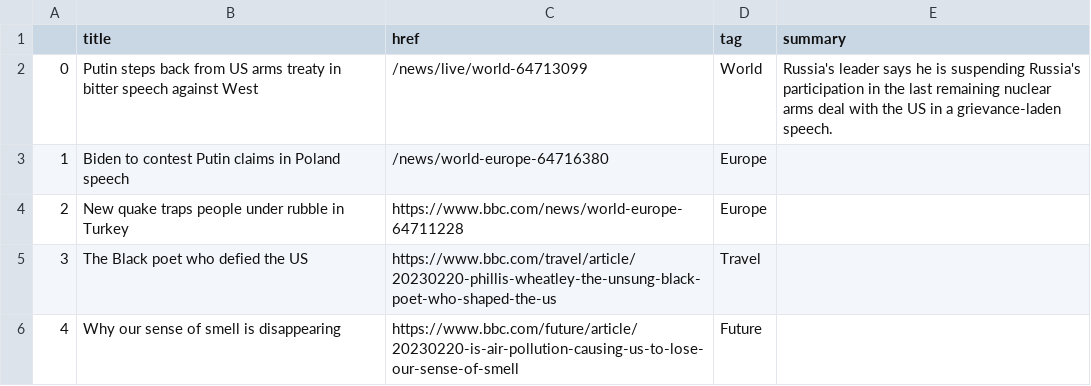
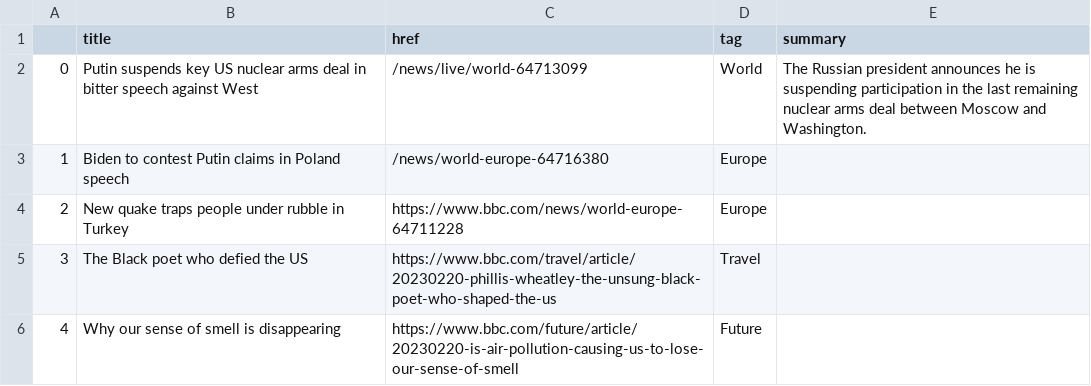
Before and after one commit to jjomalley/Auto-Scraper, a CSV file: bbc-headlines.csv, drawn as a sheet; only a part is shown.

```diff
--- a/bbc-headlines.csv
+++ b/bbc-headlines.csv
@@ -1,3 +1,3 @@
 ,title,href,tag,summary
-0,Putin steps back from US arms treaty in bitter speech against West,/news/live/world-64713099,World,Russia's leader says he is suspending Russia's participation in the last remaining nuclear arms deal with the US in a grievance-laden speech.
+0,Putin suspends key US nuclear arms deal in bitter speech against West,/news/live/world-64713099,World,The Russian president announces he is suspending participation in the last remaining nuclear arms deal between Moscow and Washington.
 1,Biden to contest Putin claims in Poland speech,/news/world-europe-64716380,Europe,
```
